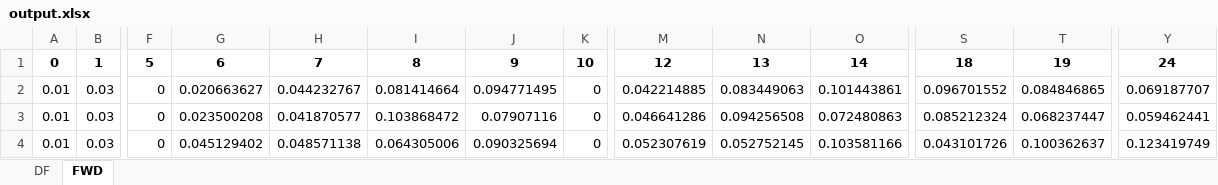
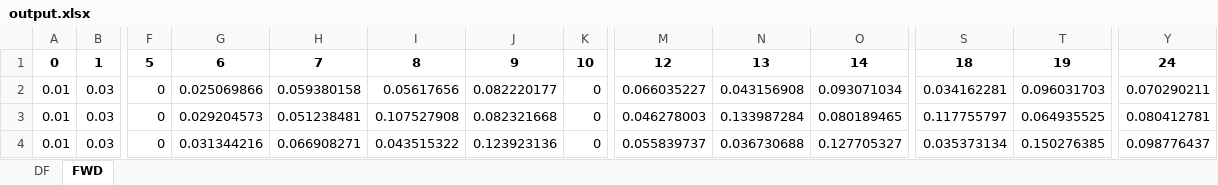
Before and after one commit to craig-wheeler-84/pricing_models, an Excel workbook: output.xlsx, sheet FWD, drawn as a sheet; only a part is shown, gaps mark what is left out; values as stored, in another font and other column widths than the file's, no borders; the diff covers the shown part only; the diff names each change by its address in the sheet, - before the commit and + after, or states it on an @@ line.

Commit message:
cleaning output

```diff
--- a/output.xlsx (sheet FWD)
+++ b/output.xlsx (sheet FWD)
-G2: 0.020663627
+G2: 0.025069866
-H2: 0.044232767
+H2: 0.059380158
-I2: 0.081414664
+I2: 0.05617656
-J2: 0.094771495
+J2: 0.082220177
-M2: 0.042214885
+M2: 0.066035227
-N2: 0.083449063
+N2: 0.043156908
-O2: 0.101443861
+O2: 0.093071034
-S2: 0.096701552
+S2: 0.034162281
-T2: 0.084846865
+T2: 0.096031703
-Y2: 0.069187707
+Y2: 0.070290211
-G3: 0.023500208
+G3: 0.029204573
-H3: 0.041870577
+H3: 0.051238481
-I3: 0.103868472
+I3: 0.107527908
-J3: 0.07907116
+J3: 0.082321668
-M3: 0.046641286
+M3: 0.046278003
-N3: 0.094256508
+N3: 0.133987284
-O3: 0.072480863
+O3: 0.080189465
-S3: 0.085212324
+S3: 0.117755797
-T3: 0.068237447
+T3: 0.064935525
-Y3: 0.059462441
+Y3: 0.080412781
-G4: 0.045129402
+G4: 0.031344216
-H4: 0.048571138
+H4: 0.066908271
-I4: 0.064305006
+I4: 0.043515322
-J4: 0.090325694
+J4: 0.123923136
-M4: 0.052307619
+M4: 0.055839737
-N4: 0.052752145
+N4: 0.036730688
-O4: 0.103581166
+O4: 0.127705327
-S4: 0.043101726
+S4: 0.035373134
-T4: 0.100362637
+T4: 0.150276385
-Y4: 0.123419749
+Y4: 0.098776437
```
Also changed, not shown: 20 edited cells elsewhere in this sheet, sheet DF, 1 other file.
